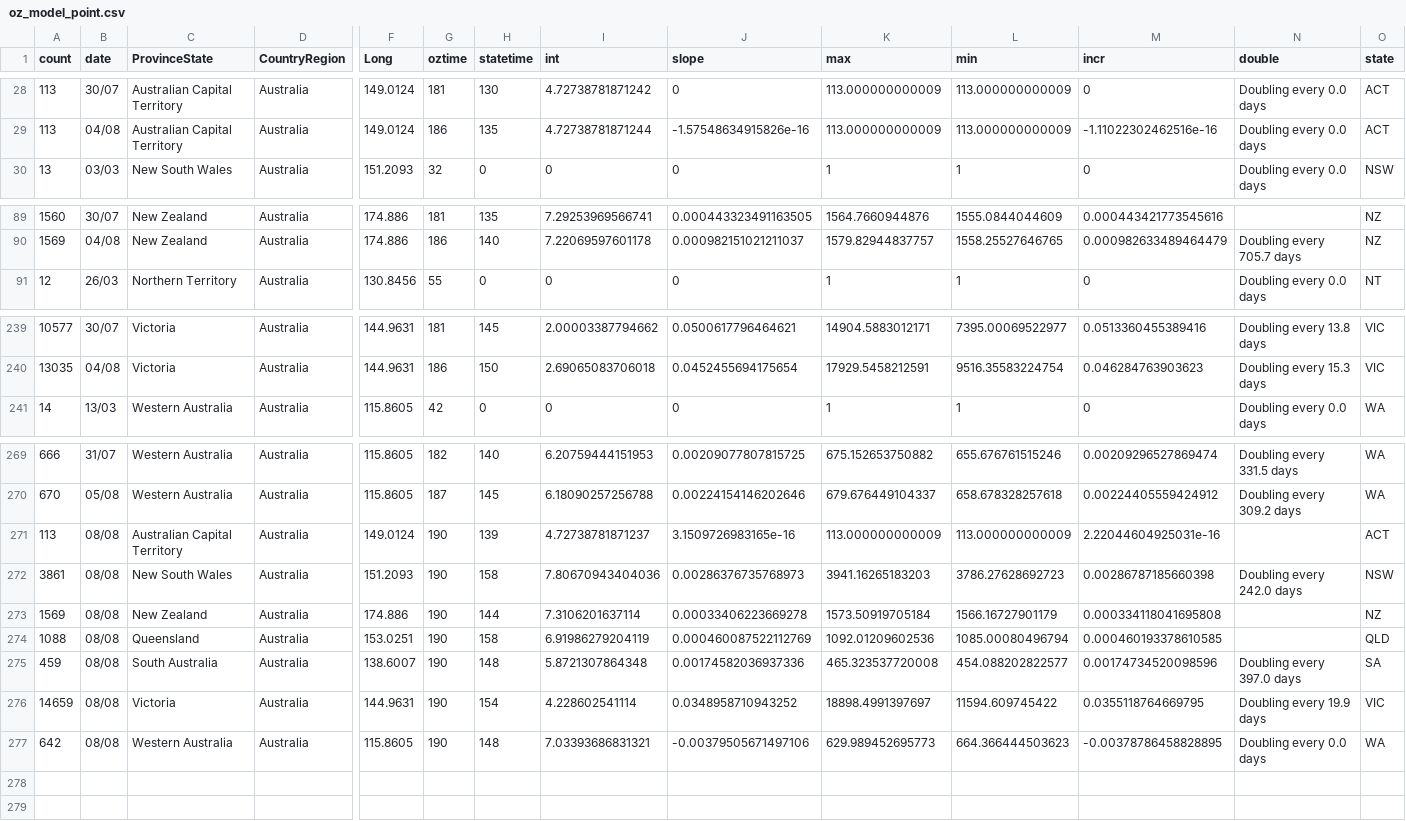
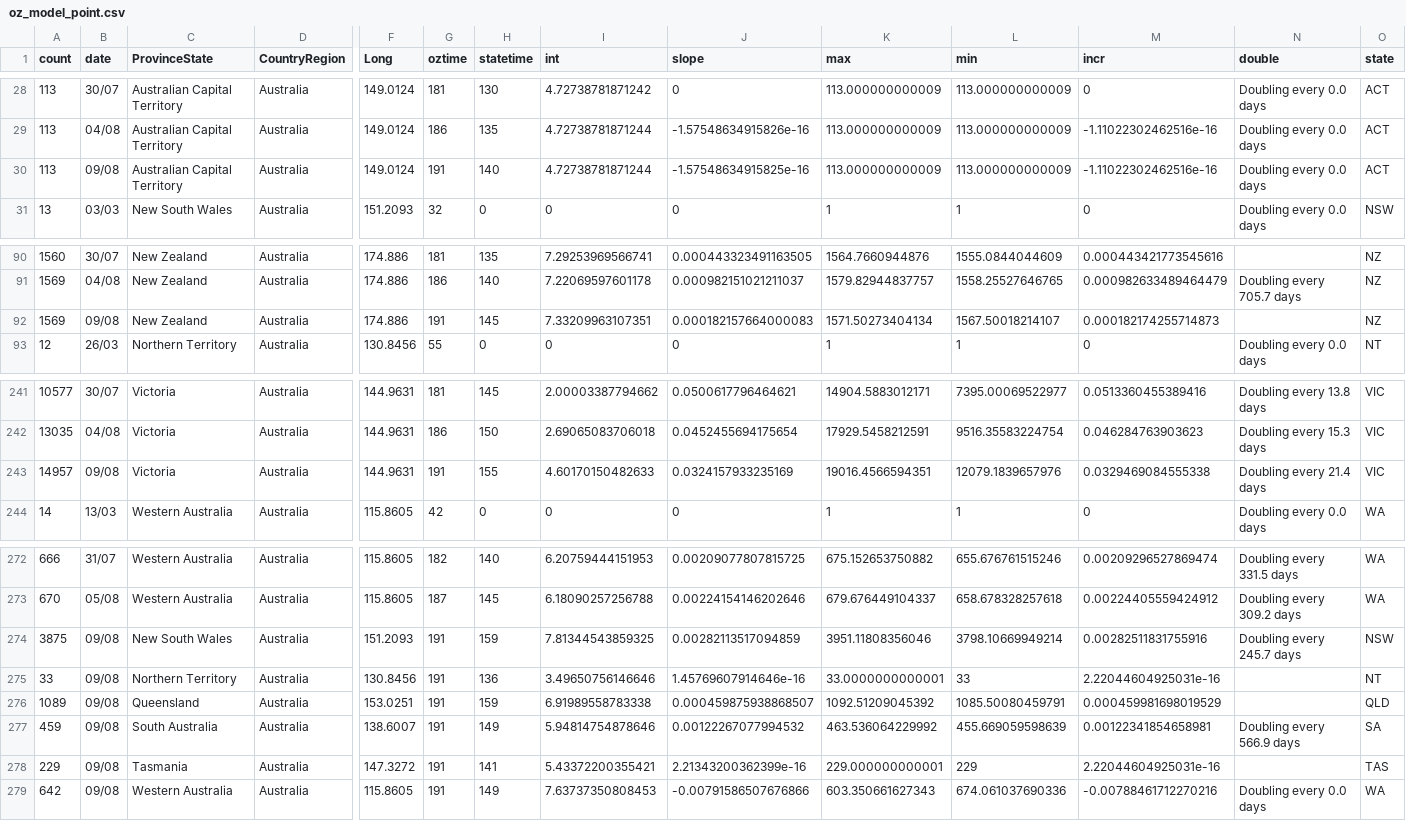
Before and after one commit to TimothyStaples/oz_covid_trajectory, a CSV file: oz_model_point.csv, drawn as a sheet; only a part is shown, gaps mark what is left out; removed rows and columns are numbered as before the commit, all else as after; rows hold the shown columns only; the diff names each change by its address in the sheet, - before the commit and + after, or states it on an @@ line.

```diff
--- a/oz_model_point.csv
+++ b/oz_model_point.csv
+row 30: 113 | 09/08 | Australian Capital Territory | Australia | 149.0124 | 191 | 140 | 4.72738781871244 | -1.57548634915825e-16 | 113.000000000009 | 113.000000000009 | -1.11022302462516e-16 | Doubling every 0.0 days | ACT
+row 92: 1569 | 09/08 | New Zealand | Australia | 174.886 | 191 | 145 | 7.33209963107351 | 0.000182157664000083 | 1571.50273404134 | 1567.50018214107 | 0.000182174255714873 |  | NZ
+row 243: 14957 | 09/08 | Victoria | Australia | 144.9631 | 191 | 155 | 4.60170150482633 | 0.0324157933235169 | 19016.4566594351 | 12079.1839657976 | 0.0329469084555338 | Doubling every 21.4 days | VIC
-row 271: 113 | 08/08 | Australian Capital Territory | Australia | 149.0124 | 190 | 139 | 4.72738781871237 | 3.1509726983165e-16 | 113.000000000009 | 113.000000000009 | 2.22044604925031e-16 |  | ACT
-row 272: 3861 | 08/08 | New South Wales | Australia | 151.2093 | 190 | 158 | 7.80670943404036 | 0.00286376735768973 | 3941.16265183203 | 3786.27628692723 | 0.00286787185660398 | Doubling every 242.0 days | NSW
-row 273: 1569 | 08/08 | New Zealand | Australia | 174.886 | 190 | 144 | 7.3106201637114 | 0.00033406223669278 | 1573.50919705184 | 1566.16727901179 | 0.000334118041695808 |  | NZ
-row 274: 1088 | 08/08 | Queensland | Australia | 153.0251 | 190 | 158 | 6.91986279204119 | 0.000460087522112769 | 1092.01209602536 | 1085.00080496794 | 0.000460193378610585 |  | QLD
+row 274: 3875 | 09/08 | New South Wales | Australia | 151.2093 | 191 | 159 | 7.81344543859325 | 0.00282113517094859 | 3951.11808356046 | 3798.10669949214 | 0.00282511831755916 | Doubling every 245.7 days | NSW
+row 275: 33 | 09/08 | Northern Territory | Australia | 130.8456 | 191 | 136 | 3.49650756146646 | 1.45769607914646e-16 | 33.0000000000001 | 33 | 2.22044604925031e-16 |  | NT
+row 276: 1089 | 09/08 | Queensland | Australia | 153.0251 | 191 | 159 | 6.91989558783338 | 0.000459875938868507 | 1092.51209045392 | 1085.50080459791 | 0.000459981698019529 |  | QLD
-B277 (date): 08/08
+B277 (date): 09/08
-G277 (oztime): 190
+G277 (oztime): 191
-H277 (statetime): 148
+H277 (statetime): 149
-I277 (int): 5.8721307864348
+I277 (int): 5.94814754878646
-J277 (slope): 0.00174582036937336
+J277 (slope): 0.00122267077994532
-K277 (max): 465.323537720008
+K277 (max): 463.536064229992
-L277 (min): 454.088202822577
+L277 (min): 455.669059598639
-M277 (incr): 0.00174734520098596
+M277 (incr): 0.00122341854658981
-N277 (double): Doubling every 397.0 days
+N277 (double): Doubling every 566.9 days
-row 276: 14659 | 08/08 | Victoria | Australia | 144.9631 | 190 | 154 | 4.228602541114 | 0.0348958710943252 | 18898.4991397697 | 11594.609745422 | 0.0355118764669795 | Doubling every 19.9 days | VIC
+row 278: 229 | 09/08 | Tasmania | Australia | 147.3272 | 191 | 141 | 5.43372200355421 | 2.21343200362399e-16 | 229.000000000001 | 229 | 2.22044604925031e-16 |  | TAS
-B279 (date): 08/08
+B279 (date): 09/08
-G279 (oztime): 190
+G279 (oztime): 191
-H279 (statetime): 148
+H279 (statetime): 149
-I279 (int): 7.03393686831321
+I279 (int): 7.63737350808453
-J279 (slope): -0.00379505671497106
+J279 (slope): -0.00791586507676866
-K279 (max): 629.989452695773
+K279 (max): 603.350661627343
-L279 (min): 664.366444503623
+L279 (min): 674.061037690336
-M279 (incr): -0.00378786458828895
+M279 (incr): -0.00788461712270216
```
Also changed, not shown: oz_model.csv, oz_slope.csv.
